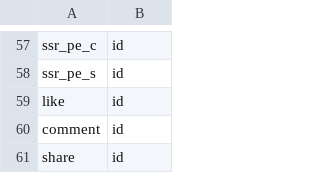
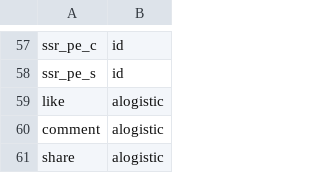
Before and after one commit to ericinlinux/sharing_behavior, a CSV file: data/states.csv, drawn as a sheet; only a part is shown, gaps mark what is left out.

Commit message:
rebase in progress; onto c4d6520 You are currently rebasing branch 'newmodel' on 'c4d6520'. Changes to be committed: 	modified:   3_Parameter_tuning.ipynb 	modified:   Draft_Test_Parameters.ipynb 	modified:   data/alogistic.json 	modified:   data/connections.csv 	modified:   data/states.csv 	deleted:    pickle/back-up 1/cost_hist.txt 	deleted:    pickle/back-up 1/parameters.txt 	deleted:    pickle/back-up 1/parameters_hist.txt 	deleted:    pickle/cost_hist.txt 	deleted:    pickle/parameters.txt 	deleted:    pickle/parameters_hist.txt 	modified:   sim_ann.py

```diff
--- a/data/states.csv
+++ b/data/states.csv
@@ -58,4 +58,4 @@ ssr_pe_c, id
 ssr_pe_s, id
-like, id
-comment, id
-share, id
+like, alogistic
+comment, alogistic
+share, alogistic
```
Also changed, not shown: data/connections.csv, 10 other files.
